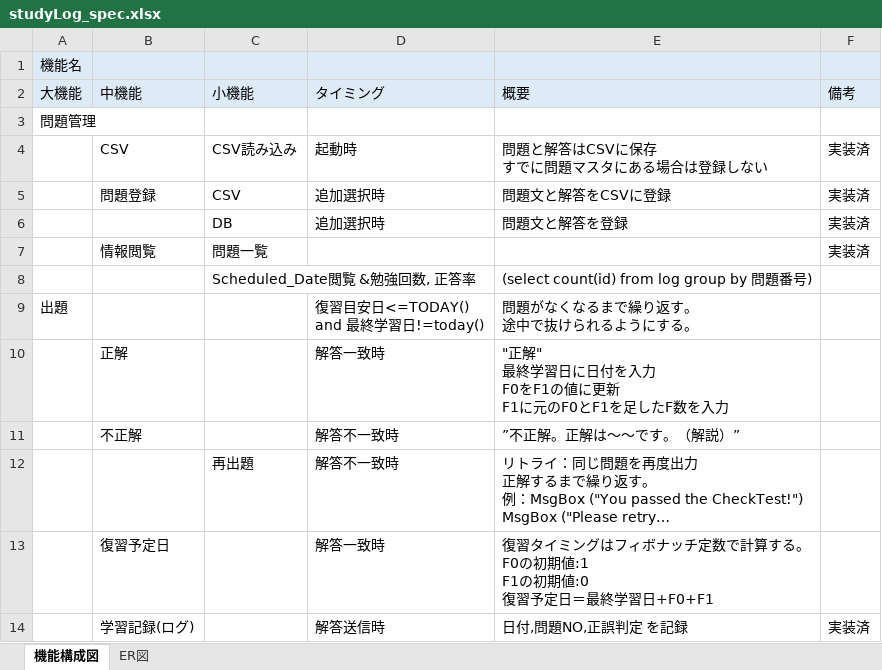
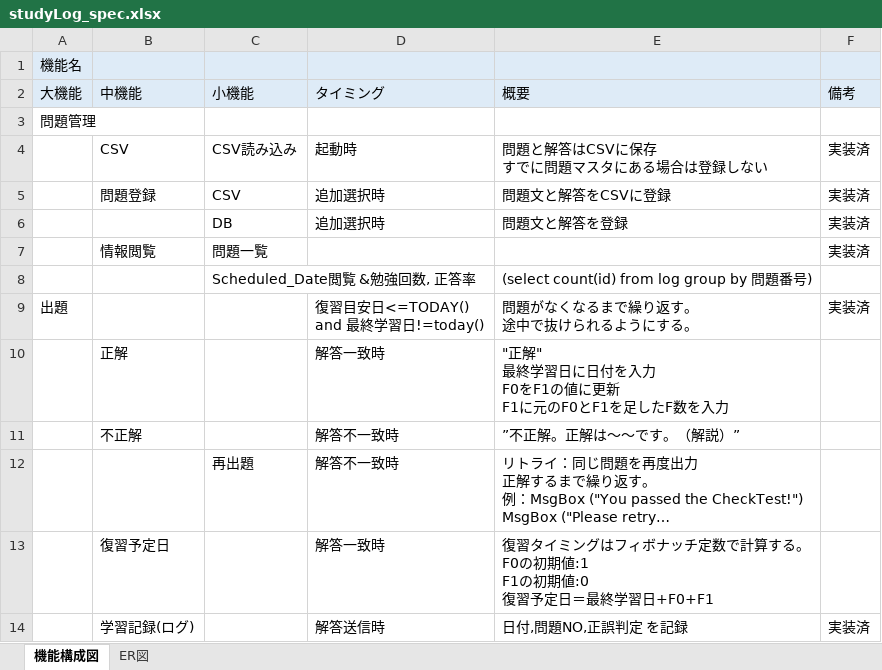
Before and after one commit to kofuji/tool, an Excel workbook: studyLog_spec.xlsx, sheet 機能構成図, drawn as a sheet; long unchanged cells end in …; values as stored, in another font and other column widths than the file's, no borders; the diff names each change by its address in the sheet, - before the commit and + after, or states it on an @@ line.

```diff
--- a/studyLog_spec.xlsx (sheet 機能構成図)
+++ b/studyLog_spec.xlsx (sheet 機能構成図)
-F9 (備考): (empty)
+F9 (備考): 実装済
```
Also changed, not shown: 3 other files.
